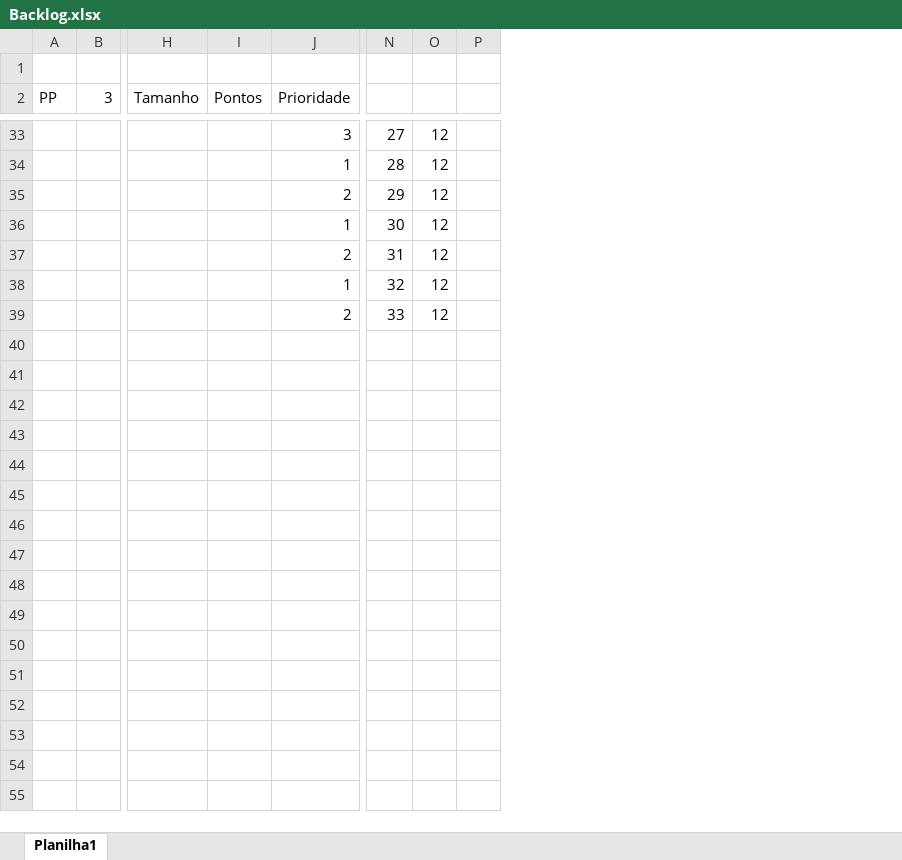
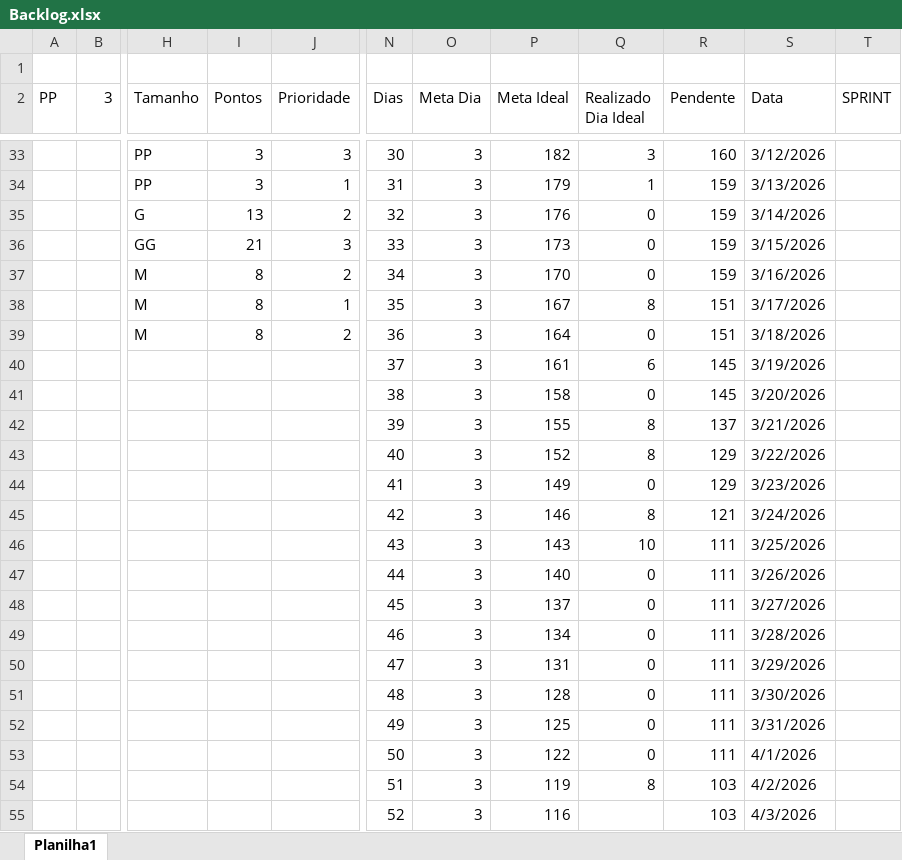
Before and after one commit to Carlos-Eduardo-de-Arruda-Chaves/ThermoChain, an Excel workbook: Documentações/Backlog.xlsx, sheet Planilha1, drawn as a sheet; only a part is shown, gaps mark what is left out; values as stored, in another font and other column widths than the file's, no cell formats; charts and pictures and conditional formats not drawn; removed rows and columns are numbered as before the commit, all else as after; rows hold the shown columns only; the diff covers the shown part only; the diff names each change by its address in the sheet, - before the commit and + after, or states it on an @@ line.

```diff
--- a/Documentações/Backlog.xlsx (sheet Planilha1)
+++ b/Documentações/Backlog.xlsx (sheet Planilha1)
-column O, rows 33-39: all 12
-column P, empty
+column O (Meta Dia), rows 33-39: all 3
+column P (Meta Ideal), rows 33-39: 182 | 179 | 176 | 173 | 170 | 167 | 164
+column Q (Realizado Dia Ideal), rows 33-39: 3 | 1 | 0 | 0 | 0 | 8 | 0
+column R (Pendente), rows 33-39: 160 | 159 | 159 | 159 | 159 | 151 | 151
+column S (Data), rows 33-39: 3/12/2026 | 3/13/2026 | 3/14/2026 | 3/15/2026 | 3/16/2026 | 3/17/2026 | 3/18/2026
+column T (SPRINT), empty
-N2: (empty)
+N2: Dias
-H33:H34 (Tamanho): (empty)
+H33:H34 (Tamanho): PP
-I33:I34 (Pontos): (empty)
+I33:I34 (Pontos): 3
-N33 (Dias): 27
+N33 (Dias): 30
-N34 (Dias): 28
+N34 (Dias): 31
-H35 (Tamanho): (empty)
+H35 (Tamanho): G
-I35 (Pontos): (empty)
+I35 (Pontos): 13
-N35 (Dias): 29
+N35 (Dias): 32
-H36 (Tamanho): (empty)
+H36 (Tamanho): GG
-I36 (Pontos): (empty)
+I36 (Pontos): 21
-J36 (Prioridade): 1
+J36 (Prioridade): 3
-N36 (Dias): 30
+N36 (Dias): 33
-H37:H39 (Tamanho): (empty)
+H37:H39 (Tamanho): M
-I37:I39 (Pontos): (empty)
+I37:I39 (Pontos): 8
-N37 (Dias): 31
+N37 (Dias): 34
-N38 (Dias): 32
+N38 (Dias): 35
-N39 (Dias): 33
+N39 (Dias): 36
+row 40:  |  |  |  |  | 37 | 3 | 161 | 6 | 145 | 3/19/2026
+row 41:  |  |  |  |  | 38 | 3 | 158 | 0 | 145 | 3/20/2026
+row 42:  |  |  |  |  | 39 | 3 | 155 | 8 | 137 | 3/21/2026
+row 43:  |  |  |  |  | 40 | 3 | 152 | 8 | 129 | 3/22/2026
+row 44:  |  |  |  |  | 41 | 3 | 149 | 0 | 129 | 3/23/2026
+row 45:  |  |  |  |  | 42 | 3 | 146 | 8 | 121 | 3/24/2026
+row 46:  |  |  |  |  | 43 | 3 | 143 | 10 | 111 | 3/25/2026
+row 47:  |  |  |  |  | 44 | 3 | 140 | 0 | 111 | 3/26/2026
+row 48:  |  |  |  |  | 45 | 3 | 137 | 0 | 111 | 3/27/2026
+row 49:  |  |  |  |  | 46 | 3 | 134 | 0 | 111 | 3/28/2026
+row 50:  |  |  |  |  | 47 | 3 | 131 | 0 | 111 | 3/29/2026
+row 51:  |  |  |  |  | 48 | 3 | 128 | 0 | 111 | 3/30/2026
+row 52:  |  |  |  |  | 49 | 3 | 125 | 0 | 111 | 3/31/2026
+row 53:  |  |  |  |  | 50 | 3 | 122 | 0 | 111 | 4/1/2026
+row 54:  |  |  |  |  | 51 | 3 | 119 | 8 | 103 | 4/2/2026
+row 55:  |  |  |  |  | 52 | 3 | 116 |  | 103 | 4/3/2026
```
Also changed, not shown: 62 added rows and 66 edited cells elsewhere in this sheet, cell formats, charts or pictures.
